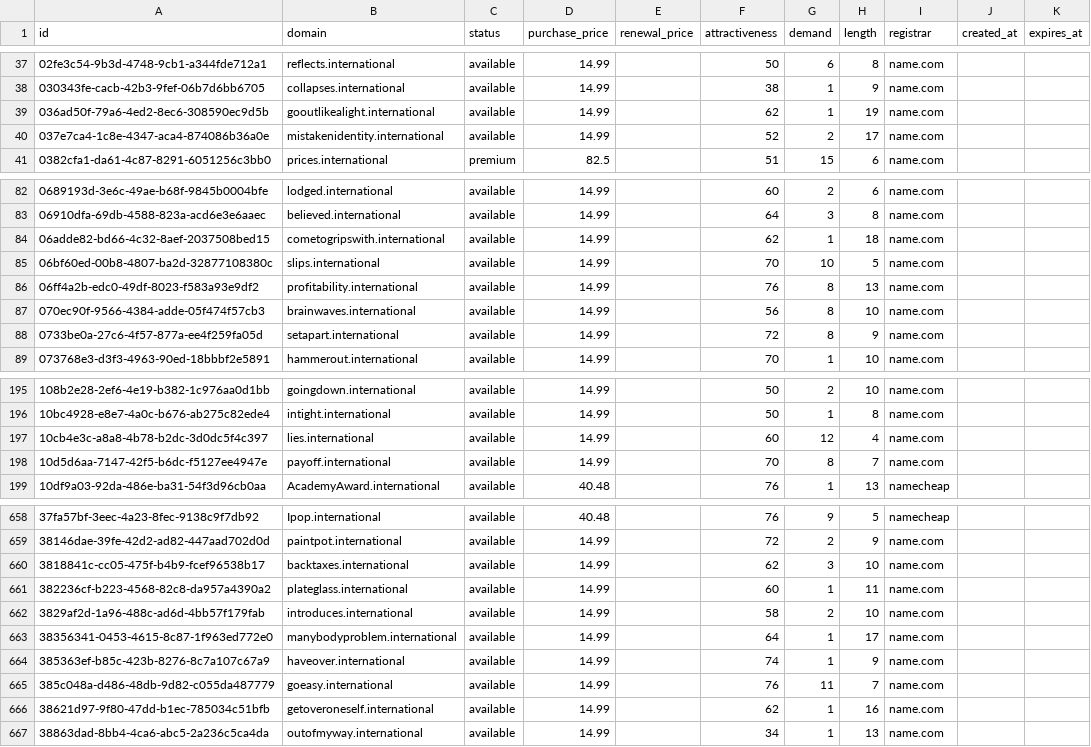
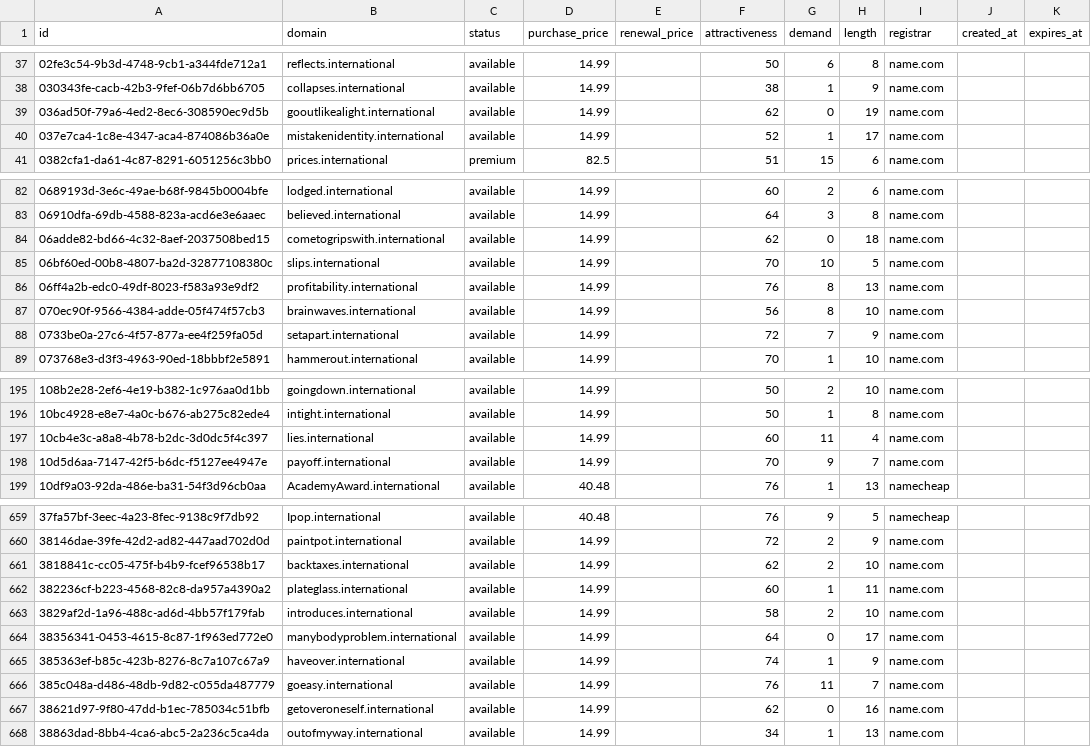
Before and after one commit to UniqueDomains/international-oneword-domains, a CSV file: international.csv, drawn as a sheet; only a part is shown, gaps mark what is left out; the diff covers the shown part only.

```diff
--- a/international.csv
+++ b/international.csv
@@ -38,4 +38,4 @@ id,domain,status,purchase_price,renewal_price,attractiveness,demand,length,regis
 030343fe-cacb-42b3-9fef-06b7d6bb6705,collapses.international,available,14.99,,38,1,9,name.com,,
-036ad50f-79a6-4ed2-8ec6-308590ec9d5b,gooutlikealight.international,available,14.99,,62,1,19,name.com,,
-037e7ca4-1c8e-4347-aca4-874086b36a0e,mistakenidentity.international,available,14.99,,52,2,17,name.com,,
+036ad50f-79a6-4ed2-8ec6-308590ec9d5b,gooutlikealight.international,available,14.99,,62,0,19,name.com,,
+037e7ca4-1c8e-4347-aca4-874086b36a0e,mistakenidentity.international,available,14.99,,52,1,17,name.com,,
 0382cfa1-da61-4c87-8291-6051256c3bb0,prices.international,premium,82.5,,51,15,6,name.com,,
@@ -83,3 +83,3 @@ id,domain,status,purchase_price,renewal_price,attractiveness,demand,length,regis
 06910dfa-69db-4588-823a-acd6e3e6aaec,believed.international,available,14.99,,64,3,8,name.com,,
-06adde82-bd66-4c32-8aef-2037508bed15,cometogripswith.international,available,14.99,,62,1,18,name.com,,
+06adde82-bd66-4c32-8aef-2037508bed15,cometogripswith.international,available,14.99,,62,0,18,name.com,,
 06bf60ed-00b8-4807-ba2d-32877108380c,slips.international,available,14.99,,70,10,5,name.com,,
@@ -87,3 +87,3 @@ id,domain,status,purchase_price,renewal_price,attractiveness,demand,length,regis
 070ec90f-9566-4384-adde-05f474f57cb3,brainwaves.international,available,14.99,,56,8,10,name.com,,
-0733be0a-27c6-4f57-877a-ee4f259fa05d,setapart.international,available,14.99,,72,8,9,name.com,,
+0733be0a-27c6-4f57-877a-ee4f259fa05d,setapart.international,available,14.99,,72,7,9,name.com,,
 073768e3-d3f3-4963-90ed-18bbbf2e5891,hammerout.international,available,14.99,,70,1,10,name.com,,
@@ -196,4 +196,4 @@ id,domain,status,purchase_price,renewal_price,attractiveness,demand,length,regis
 10bc4928-e8e7-4a0c-b676-ab275c82ede4,intight.international,available,14.99,,50,1,8,name.com,,
-10cb4e3c-a8a8-4b78-b2dc-3d0dc5f4c397,lies.international,available,14.99,,60,12,4,name.com,,
-10d5d6aa-7147-42f5-b6dc-f5127ee4947e,payoff.international,available,14.99,,70,8,7,name.com,,
+10cb4e3c-a8a8-4b78-b2dc-3d0dc5f4c397,lies.international,available,14.99,,60,11,4,name.com,,
+10d5d6aa-7147-42f5-b6dc-f5127ee4947e,payoff.international,available,14.99,,70,9,7,name.com,,
 10df9a03-92da-486e-ba31-54f3d96cb0aa,AcademyAward.international,available,40.48,,76,1,13,namecheap,,
@@ -659,9 +660,9 @@ id,domain,status,purchase_price,renewal_price,attractiveness,demand,length,regis
 38146dae-39fe-42d2-ad82-447aad702d0d,paintpot.international,available,14.99,,72,2,9,name.com,,
-3818841c-cc05-475f-b4b9-fcef96538b17,backtaxes.international,available,14.99,,62,3,10,name.com,,
+3818841c-cc05-475f-b4b9-fcef96538b17,backtaxes.international,available,14.99,,62,2,10,name.com,,
 382236cf-b223-4568-82c8-da957a4390a2,plateglass.international,available,14.99,,60,1,11,name.com,,
 3829af2d-1a96-488c-ad6d-4bb57f179fab,introduces.international,available,14.99,,58,2,10,name.com,,
-38356341-0453-4615-8c87-1f963ed772e0,manybodyproblem.international,available,14.99,,64,1,17,name.com,,
+38356341-0453-4615-8c87-1f963ed772e0,manybodyproblem.international,available,14.99,,64,0,17,name.com,,
 385363ef-b85c-423b-8276-8c7a107c67a9,haveover.international,available,14.99,,74,1,9,name.com,,
 385c048a-d486-48db-9d82-c055da487779,goeasy.international,available,14.99,,76,11,7,name.com,,
-38621d97-9f80-47dd-b1ec-785034c51bfb,getoveroneself.international,available,14.99,,62,1,16,name.com,,
+38621d97-9f80-47dd-b1ec-785034c51bfb,getoveroneself.international,available,14.99,,62,0,16,name.com,,
 38863dad-8bb4-4ca6-abc5-2a236c5ca4da,outofmyway.international,available,14.99,,34,1,13,name.com,,
```
Also changed, not shown: 1 added row, 1 removed row and 42 edited cells elsewhere in this file, 4 other files.
